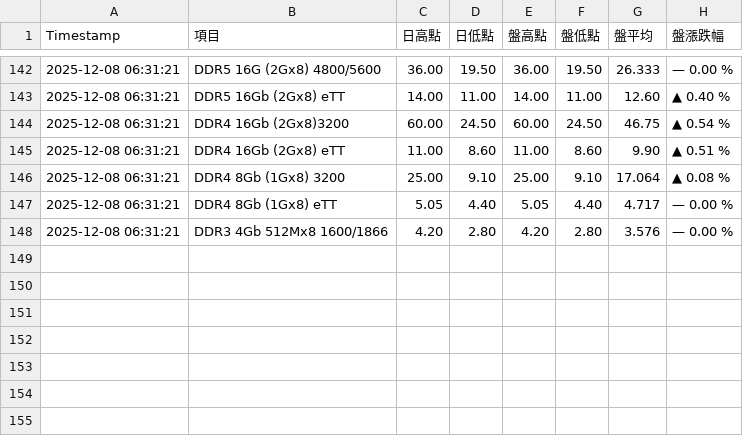
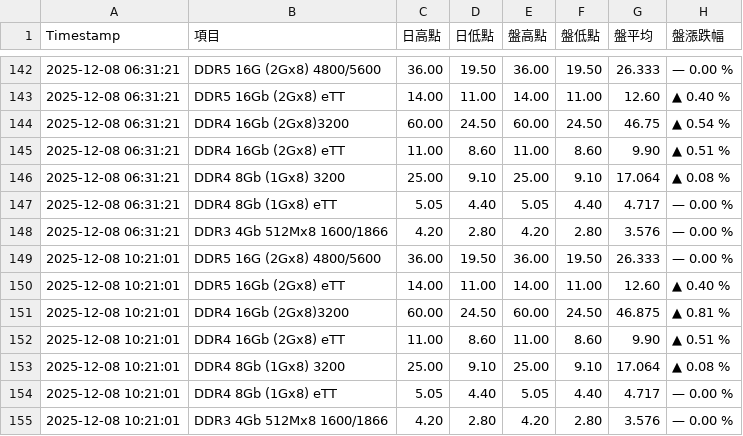
Before and after one commit to geekym0nkey/trendforce_dramprice, a CSV file: dram_price_history_FULL.csv, drawn as a sheet; only a part is shown, gaps mark what is left out.

```diff
--- a/dram_price_history_FULL.csv
+++ b/dram_price_history_FULL.csv
@@ -148 +148,8 @@ Timestamp,項目,日高點,日低點,盤高點,盤低點,盤平均,盤漲跌幅
 2025-12-08 06:31:21,DDR3 4Gb 512Mx8 1600/1866,4.20,2.80,4.20,2.80,3.576,— 0.00 %
+2025-12-08 10:21:01,DDR5 16G (2Gx8) 4800/5600,36.00,19.50,36.00,19.50,26.333,— 0.00 %
+2025-12-08 10:21:01,DDR5 16Gb (2Gx8) eTT,14.00,11.00,14.00,11.00,12.60,▲ 0.40 %
+2025-12-08 10:21:01,DDR4 16Gb (2Gx8)3200,60.00,24.50,60.00,24.50,46.875,▲ 0.81 %
+2025-12-08 10:21:01,DDR4 16Gb (2Gx8) eTT,11.00,8.60,11.00,8.60,9.90,▲ 0.51 %
+2025-12-08 10:21:01,DDR4 8Gb (1Gx8) 3200,25.00,9.10,25.00,9.10,17.064,▲ 0.08 %
+2025-12-08 10:21:01,DDR4 8Gb (1Gx8) eTT,5.05,4.40,5.05,4.40,4.717,— 0.00 %
+2025-12-08 10:21:01,DDR3 4Gb 512Mx8 1600/1866,4.20,2.80,4.20,2.80,3.576,— 0.00 %
```
